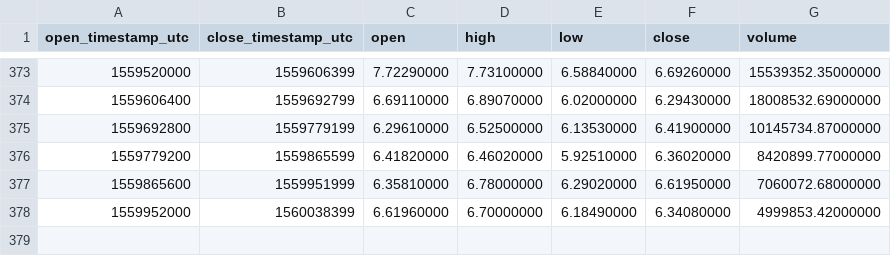
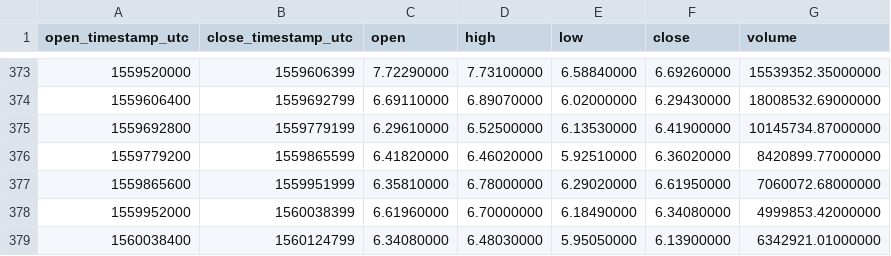
Before and after one commit to cryptobigbro/binance-EOSUSDT, a CSV file: binance-EOSUSDT-1d.csv, drawn as a sheet; only a part is shown, gaps mark what is left out.

```diff
--- a/binance-EOSUSDT-1d.csv
+++ b/binance-EOSUSDT-1d.csv
@@ -378 +378,2 @@ open_timestamp_utc,close_timestamp_utc,open,high,low,close,volume
 1559952000,1560038399,6.61960000,6.70000000,6.18490000,6.34080000,4999853.42000000
+1560038400,1560124799,6.34080000,6.48030000,5.95050000,6.13900000,6342921.01000000
```
Also changed, not shown: binance-EOSUSDT-1h.csv.
